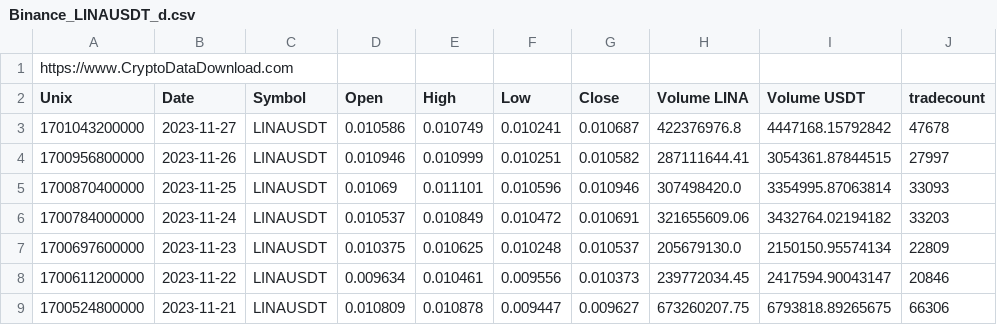
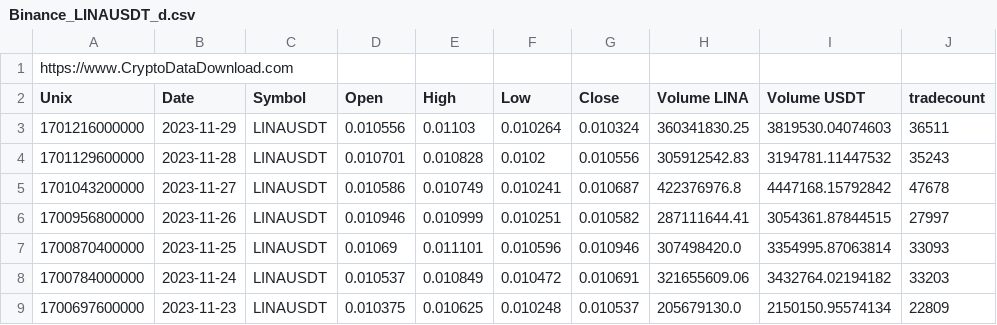
Before and after one commit to Delinester/CryptoCharter, a CSV file: bin/CryptoCharts/Charts/Binance_LINAUSDT_d.csv, drawn as a sheet; only a part is shown; the shorter side is filled out with more unchanged rows.

```diff
--- a/bin/CryptoCharts/Charts/Binance_LINAUSDT_d.csv
+++ b/bin/CryptoCharts/Charts/Binance_LINAUSDT_d.csv
@@ -2,2 +2,4 @@ https://www.CryptoDataDownload.com
 Unix,Date,Symbol,Open,High,Low,Close,Volume LINA,Volume USDT,tradecount
+1701216000000,2023-11-29,LINAUSDT,0.010556,0.01103,0.010264,0.010324,360341830.25,3819530.04074603,36511
+1701129600000,2023-11-28,LINAUSDT,0.010701,0.010828,0.0102,0.010556,305912542.83,3194781.11447532,35243
 1701043200000,2023-11-27,LINAUSDT,0.010586,0.010749,0.010241,0.010687,422376976.8,4447168.15792842,47678
```
Also changed, not shown: src/CryptoCharts/Charts/Binance_LINAUSDT_d.csv, 3 other files.
